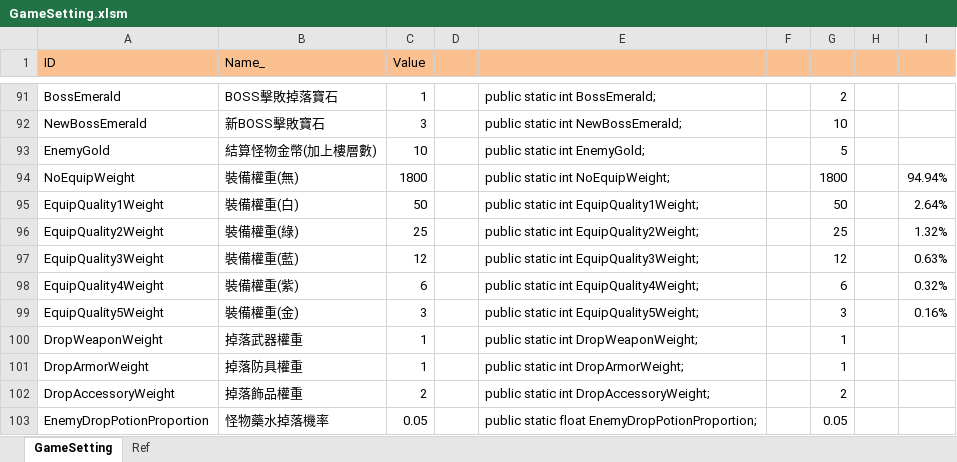
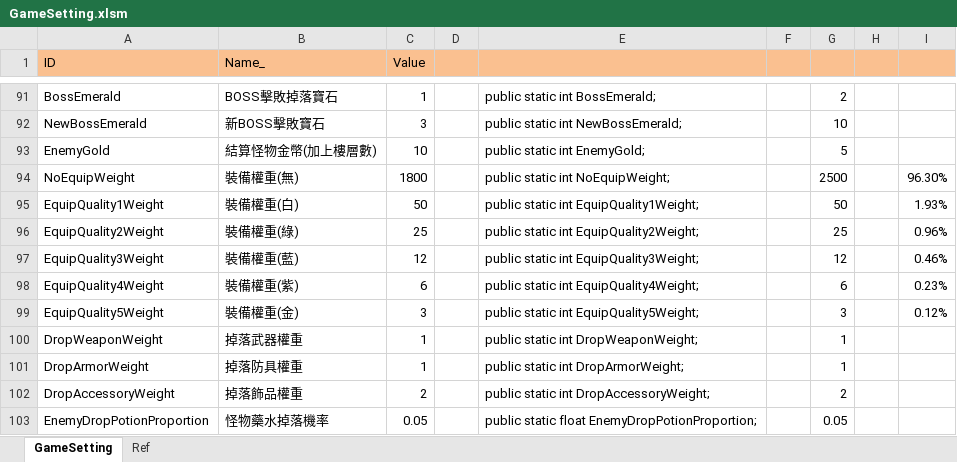
Before and after one commit to scozirge/30sHero, an Excel workbook: 30SecHero/Designer/GameSetting.xlsm, sheet GameSetting, drawn as a sheet; only a part is shown, gaps mark what is left out; values as stored, in another font and other column widths than the file's, no borders; the diff names each change by its address in the sheet, - before the commit and + after, or states it on an @@ line.

```diff
--- a/30SecHero/Designer/GameSetting.xlsm (sheet GameSetting)
+++ b/30SecHero/Designer/GameSetting.xlsm (sheet GameSetting)
-G94: 1800
+G94: 2500
-I94: 94.94%
+I94: 96.30%
-I95: 2.64%
+I95: 1.93%
-I96: 1.32%
+I96: 0.96%
-I97: 0.63%
+I97: 0.46%
-I98: 0.32%
+I98: 0.23%
-I99: 0.16%
+I99: 0.12%
```
Also changed, not shown: 30SecHero/Designer/Strengthen.xlsm, 5 other files.
